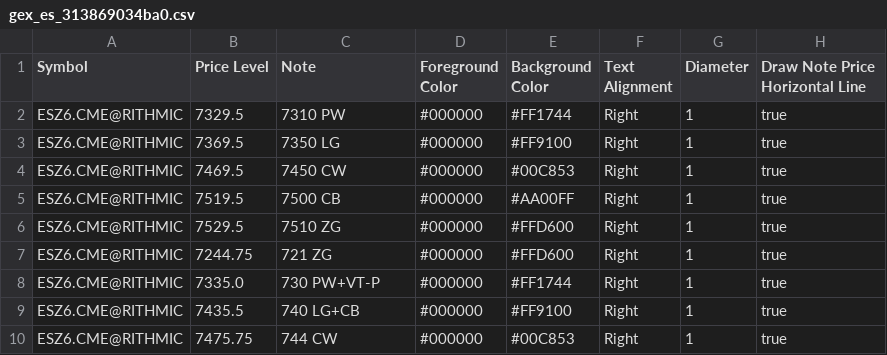
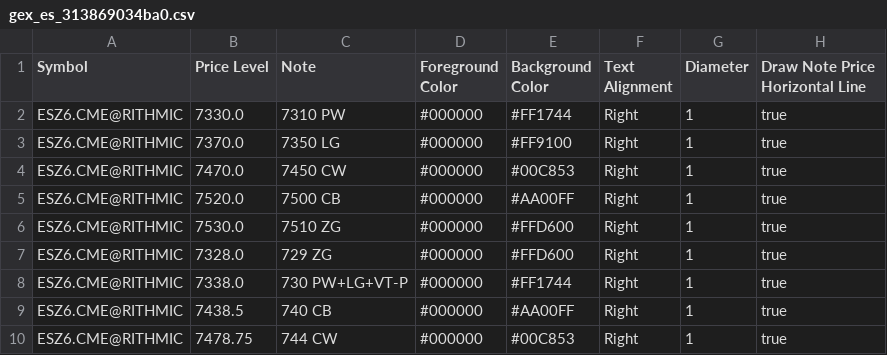
Before and after one commit to trading4life20-code/gex-levels, a CSV file: gex_es_313869034ba0.csv, drawn as a sheet.

Commit message:
update gex_es_313869034ba0.csv

```diff
--- a/gex_es_313869034ba0.csv
+++ b/gex_es_313869034ba0.csv
@@ -1,10 +1,10 @@
 Symbol,Price Level,Note,Foreground Color,Background Color,Text Alignment,Diameter,Draw Note Price Horizontal Line
-ESZ6.CME@RITHMIC,7329.5,7310 PW,#000000,#FF1744,Right,1,true
-ESZ6.CME@RITHMIC,7369.5,7350 LG,#000000,#FF9100,Right,1,true
-ESZ6.CME@RITHMIC,7469.5,7450 CW,#000000,#00C853,Right,1,true
-ESZ6.CME@RITHMIC,7519.5,7500 CB,#000000,#AA00FF,Right,1,true
-ESZ6.CME@RITHMIC,7529.5,7510 ZG,#000000,#FFD600,Right,1,true
-ESZ6.CME@RITHMIC,7244.75,721 ZG,#000000,#FFD600,Right,1,true
-ESZ6.CME@RITHMIC,7335.0,730 PW+VT-P,#000000,#FF1744,Right,1,true
-ESZ6.CME@RITHMIC,7435.5,740 LG+CB,#000000,#FF9100,Right,1,true
-ESZ6.CME@RITHMIC,7475.75,744 CW,#000000,#00C853,Right,1,true
+ESZ6.CME@RITHMIC,7330.0,7310 PW,#000000,#FF1744,Right,1,true
+ESZ6.CME@RITHMIC,7370.0,7350 LG,#000000,#FF9100,Right,1,true
+ESZ6.CME@RITHMIC,7470.0,7450 CW,#000000,#00C853,Right,1,true
+ESZ6.CME@RITHMIC,7520.0,7500 CB,#000000,#AA00FF,Right,1,true
+ESZ6.CME@RITHMIC,7530.0,7510 ZG,#000000,#FFD600,Right,1,true
+ESZ6.CME@RITHMIC,7328.0,729 ZG,#000000,#FFD600,Right,1,true
+ESZ6.CME@RITHMIC,7338.0,730 PW+LG+VT-P,#000000,#FF1744,Right,1,true
+ESZ6.CME@RITHMIC,7438.5,740 CB,#000000,#AA00FF,Right,1,true
+ESZ6.CME@RITHMIC,7478.75,744 CW,#000000,#00C853,Right,1,true
```
